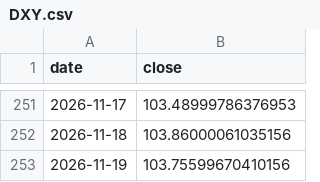
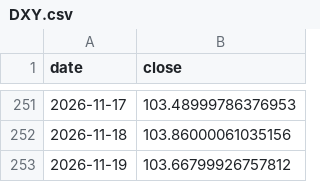
Before and after one commit to Mishel2312/crypto-data, a CSV file: data/macro/DXY.csv, drawn as a sheet; only a part is shown, gaps mark what is left out.

```diff
--- a/data/macro/DXY.csv
+++ b/data/macro/DXY.csv
@@ -252,2 +252,2 @@ date,close
 2026-11-18,103.86000061035156
-2026-11-19,103.75599670410156
+2026-11-19,103.66799926757812
```
Also changed, not shown: 3 other files.
